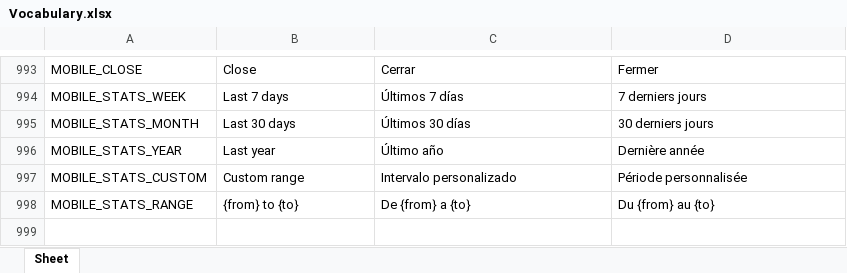
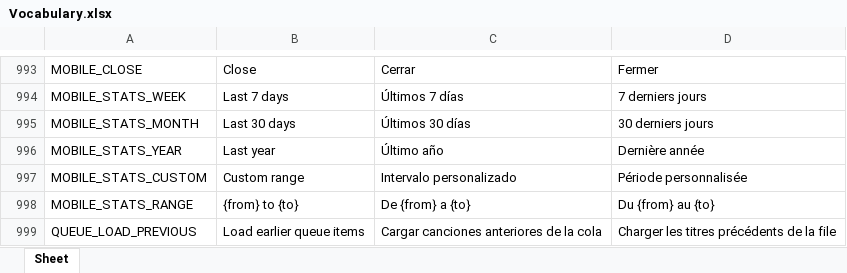
Before and after one commit to Icass1/rockit, an Excel workbook: Vocabulary.xlsx, sheet Sheet, drawn as a sheet; only a part is shown, gaps mark what is left out; values as stored, in another font and other column widths than the file's, no borders; table styles not drawn; the diff names each change by its address in the sheet, - before the commit and + after, or states it on an @@ line.

Commit message:
fix(player): preserve queue item identity and scoped video surfaces on mobile

```diff
--- a/Vocabulary.xlsx (sheet Sheet)
+++ b/Vocabulary.xlsx (sheet Sheet)
+row 999: QUEUE_LOAD_PREVIOUS | Load earlier queue items | Cargar canciones anteriores de la cola | Charger les titres précédents de la file
```
Also changed, not shown: 9 other files.
